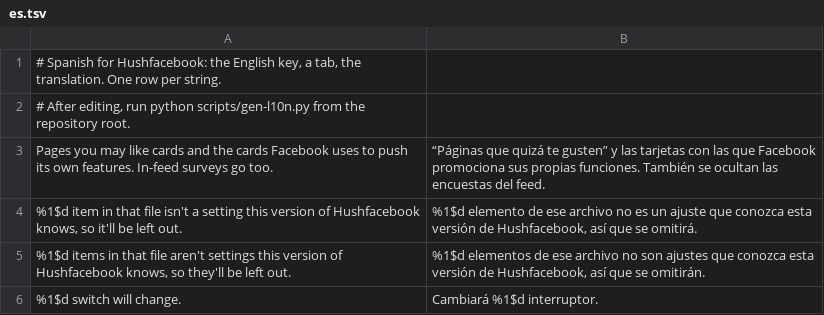
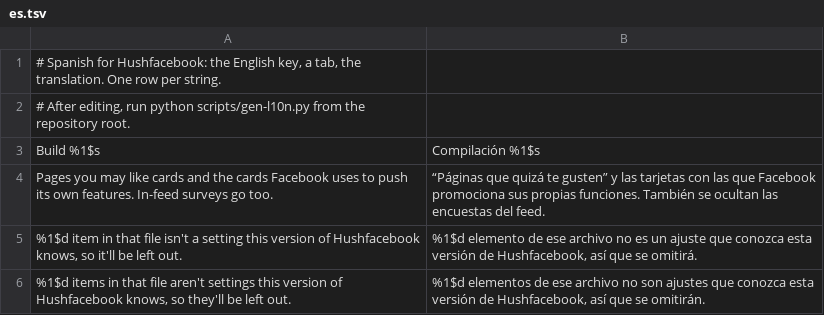
Before and after one commit to SA-SUJON/HushFacebook, a TSV file: extensions/shared/library/src/main/l10n/es.tsv, drawn as a sheet; only a part is shown; the shorter side is filled out with more unchanged rows.

Commit message:
feat: bind installed build identity to packaged inputs
Distinguish source builds sharing a version through a verified packaged
payload digest and producer input binding. Preserve dirty and unknown
provenance, verify the defining bundle before injection, and show the same
identity in native status, About and diagnostic exports.

Tests previously treated the complete status summary as its first advice
line and reports as version-only. Preserve those original advice assertions
and also require the new identity. Add coverage for native adapter overrides,
large RTL text, all supported fixtures, stale metadata, archives, hidden Git
changes and changed source bytes with restored file timestamps.

Validated 1,576 runtime tests, 715 patch tests, both Android lints, the bundle
build and script contracts under PowerShell 7 and Windows PowerShell 5.1.
The published v0.7.0 bundle and release hold stay unchanged.

The source-ledger mutation fixture incorrectly assumed provenance rule zero
was ported. Select its ported rule by origin; keep every existing rejection
assertion so original-file exceptions cannot mask source contamination.

```diff
--- a/extensions/shared/library/src/main/l10n/es.tsv
+++ b/extensions/shared/library/src/main/l10n/es.tsv
@@ -2,2 +2,3 @@
 # After editing, run python scripts/gen-l10n.py from the repository root.
+Build %1$s	Compilación %1$s
 "Pages you may like" cards and the cards Facebook uses to push its own features. In-feed surveys go too.	“Páginas que quizá te gusten” y las tarjetas con las que Facebook promociona sus propias funciones. También se ocultan las encuestas del feed.
```
Also changed, not shown: extensions/shared/library/src/main/l10n/de.tsv, extensions/shared/library/src/main/l10n/in.tsv, 26 other files.
